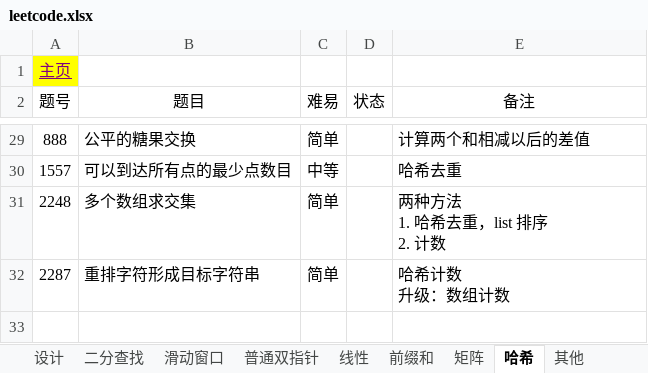
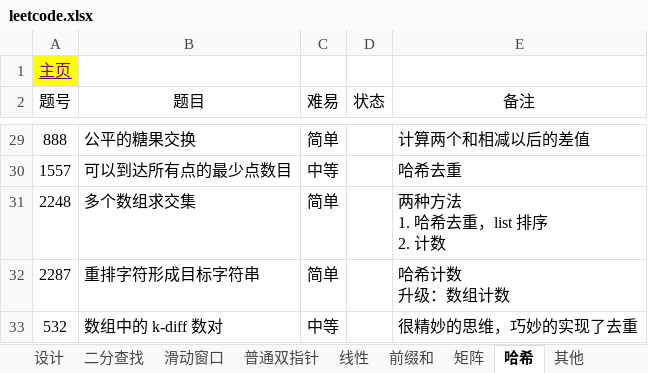
Before and after one commit to krest32/leetcode-record, an Excel workbook: leetcode/1. statistics/leetcode.xlsx, sheet 哈希, drawn as a sheet; only a part is shown, gaps mark what is left out; values as stored, in another font and other column widths than the file's, no borders; the diff names each change by its address in the sheet, - before the commit and + after, or states it on an @@ line.

```diff
--- a/leetcode/1. statistics/leetcode.xlsx (sheet 哈希)
+++ b/leetcode/1. statistics/leetcode.xlsx (sheet 哈希)
+row 33: 532 | 数组中的 k-diff 数对 | 中等 |  | 很精妙的思维，巧妙的实现了去重
```
Also changed, not shown: sheet 设计, 15 other files.
